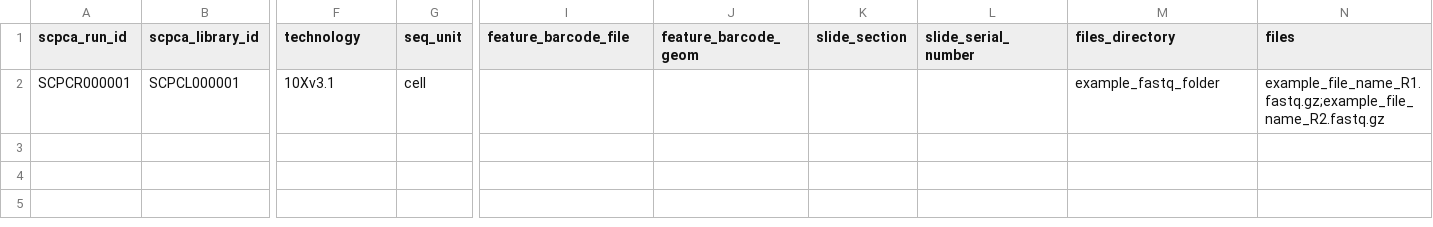
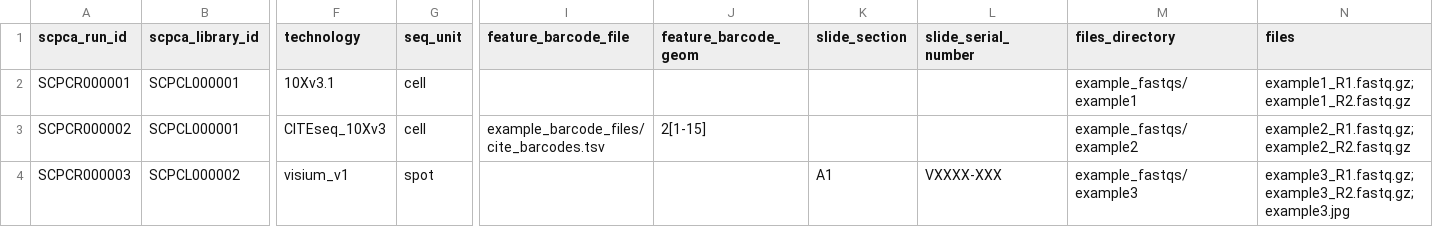
Before and after one commit to AlexsLemonade/scpca-nf, a TSV file: examples/example_metadata.tsv, drawn as a sheet; only a part is shown, gaps mark what is left out; rows hold the shown columns only; the diff names each change by its address in the sheet, - before the commit and + after, or states it on an @@ line.

Commit message:
add cite and spatial example data

```diff
--- a/examples/example_metadata.tsv
+++ b/examples/example_metadata.tsv
-M2 (files_directory): example_fastq_folder
+M2 (files_directory): example_fastqs/example1
-N2 (files): example_file_name_R1.fastq.gz;example_file_name_R2.fastq.gz
+N2 (files): example1_R1.fastq.gz;example1_R2.fastq.gz
+row 3: SCPCR000002 | SCPCL000001 | CITEseq_10Xv3 | cell | example_barcode_files/cite_barcodes.tsv | 2[1-15] |  |  | example_fastqs/example2 | example2_R1.fastq.gz;example2_R2.fastq.gz
+row 4: SCPCR000003 | SCPCL000002 | visium_v1 | spot |  |  | A1 | VXXXX-XXX | example_fastqs/example3 | example3_R1.fastq.gz;example3_R2.fastq.gz;example3.jpg
```
Also changed, not shown: 1 other file.
